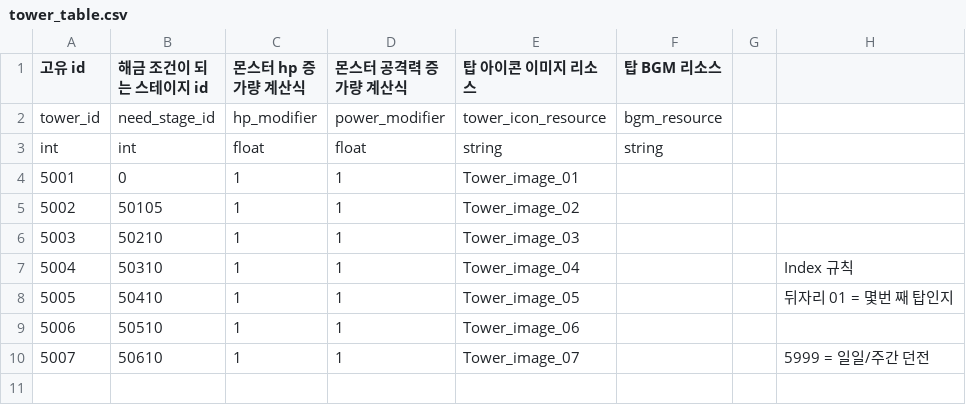
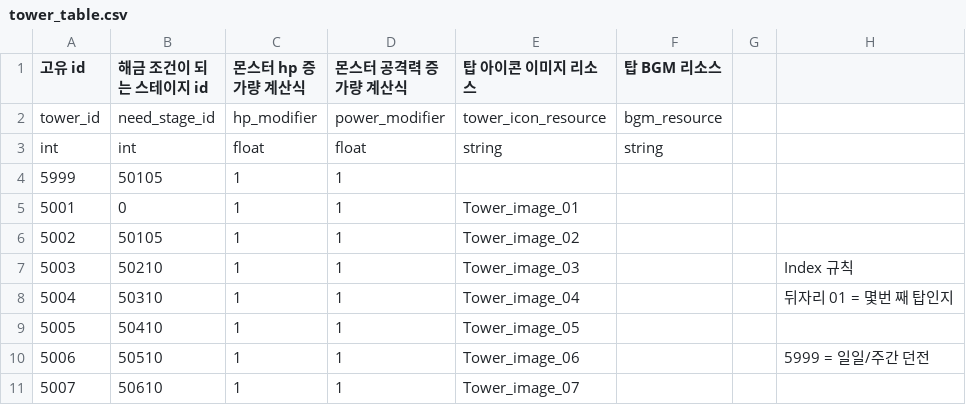
Before and after one commit to tailsClean/TailsCleaner, a CSV file: Assets/00.Resources/Resources/Data/CSV/stage/tower_table.csv, drawn as a sheet; addresses are those after the commit; the diff names each change by its address in the sheet, - before the commit and + after, or states it on an @@ line.

```diff
--- a/Assets/00.Resources/Resources/Data/CSV/stage/tower_table.csv
+++ b/Assets/00.Resources/Resources/Data/CSV/stage/tower_table.csv
+row 4: 5999 | 50105 | 1 | 1
-H7: (empty)
+H7: Index 규칙
-H8: Index 규칙
+H8: 뒤자리 01 = 몇번 째 탑인지
-H9: 뒤자리 01 = 몇번 째 탑인지
+H9: (empty)
-H10: (empty)
+H10: 5999 = 일일/주간 던전
-H11: 5999 = 일일/주간 던전
+H11: (empty)
```
Also changed, not shown: Assets/00.Resources/Resources/Data/CSV/Player/char_manage_table.csv, 23 other files.
